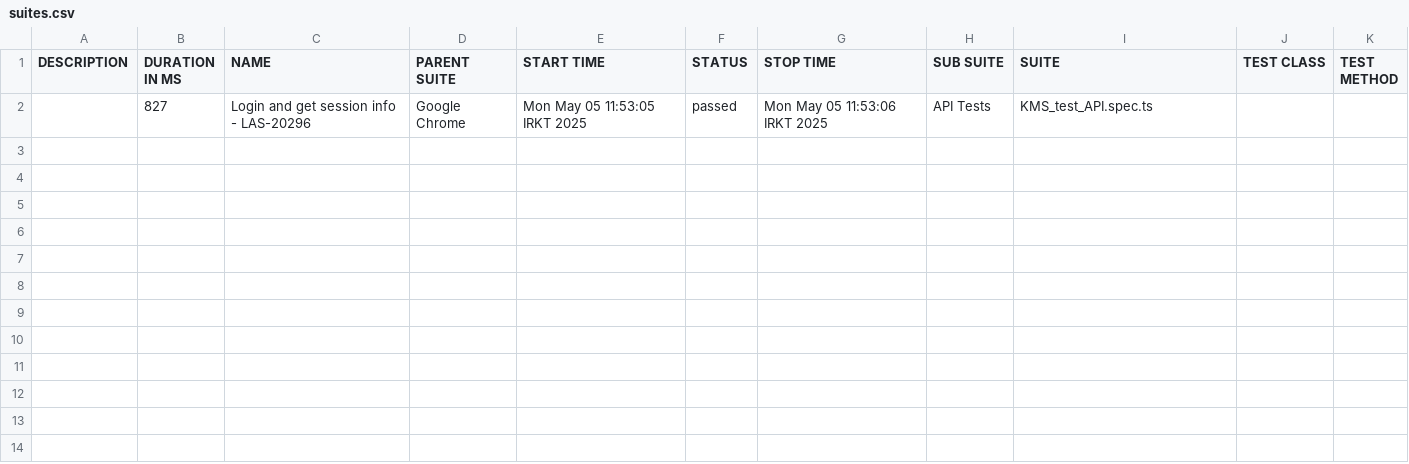
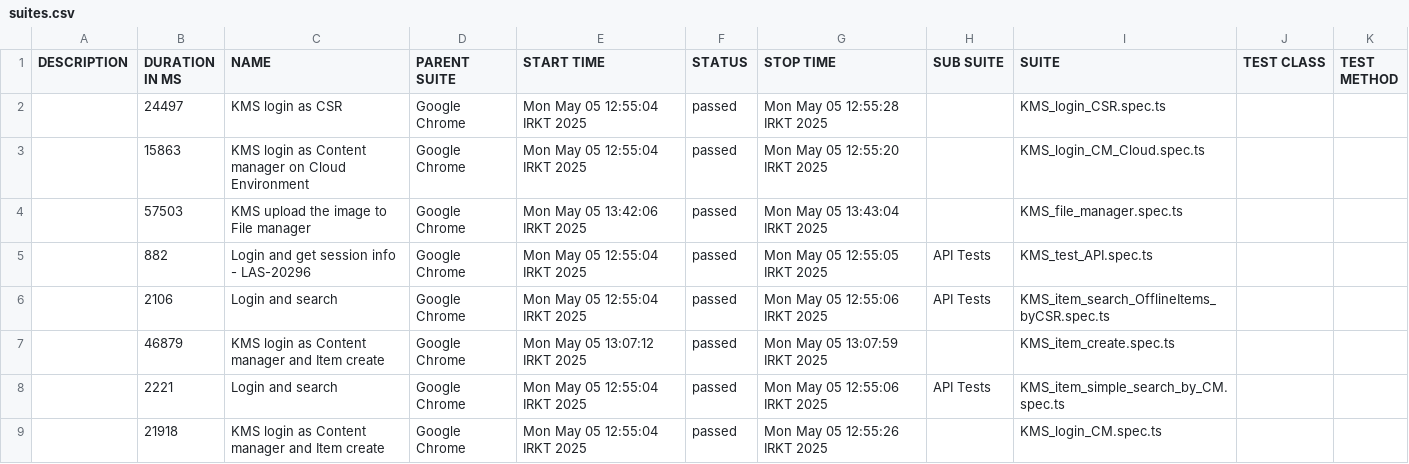
Before and after one commit to Aurumpasha/Playwright---Homework-new, a CSV file: allure-report/data/suites.csv, drawn as a sheet.

Commit message:
allure comit 1

```diff
--- a/allure-report/data/suites.csv
+++ b/allure-report/data/suites.csv
@@ -1,2 +1,9 @@
 "DESCRIPTION","DURATION IN MS","NAME","PARENT SUITE","START TIME","STATUS","STOP TIME","SUB SUITE","SUITE","TEST CLASS","TEST METHOD"
-"","827","Login and get session info - LAS-20296","Google Chrome","Mon May 05 11:53:05 IRKT 2025","passed","Mon May 05 11:53:06 IRKT 2025","API Tests","KMS_test_API.spec.ts","",""
+"","24497","KMS login as CSR","Google Chrome","Mon May 05 12:55:04 IRKT 2025","passed","Mon May 05 12:55:28 IRKT 2025","","KMS_login_CSR.spec.ts","",""
+"","15863","KMS login as Content manager on Cloud Environment","Google Chrome","Mon May 05 12:55:04 IRKT 2025","passed","Mon May 05 12:55:20 IRKT 2025","","KMS_login_CM_Cloud.spec.ts","",""
+"","57503","KMS upload the image to File manager","Google Chrome","Mon May 05 13:42:06 IRKT 2025","passed","Mon May 05 13:43:04 IRKT 2025","","KMS_file_manager.spec.ts","",""
+"","882","Login and get session info - LAS-20296","Google Chrome","Mon May 05 12:55:04 IRKT 2025","passed","Mon May 05 12:55:05 IRKT 2025","API Tests","KMS_test_API.spec.ts","",""
+"","2106","Login and search","Google Chrome","Mon May 05 12:55:04 IRKT 2025","passed","Mon May 05 12:55:06 IRKT 2025","API Tests","KMS_item_search_OfflineItems_byCSR.spec.ts","",""
+"","46879","KMS login as Content manager and Item create","Google Chrome","Mon May 05 13:07:12 IRKT 2025","passed","Mon May 05 13:07:59 IRKT 2025","","KMS_item_create.spec.ts","",""
+"","2221","Login and search","Google Chrome","Mon May 05 12:55:04 IRKT 2025","passed","Mon May 05 12:55:06 IRKT 2025","API Tests","KMS_item_simple_search_by_CM.spec.ts","",""
+"","21918","KMS login as Content manager and Item create","Google Chrome","Mon May 05 12:55:04 IRKT 2025","passed","Mon May 05 12:55:26 IRKT 2025","","KMS_login_CM.spec.ts","",""
```
Also changed, not shown: 24 other files.
